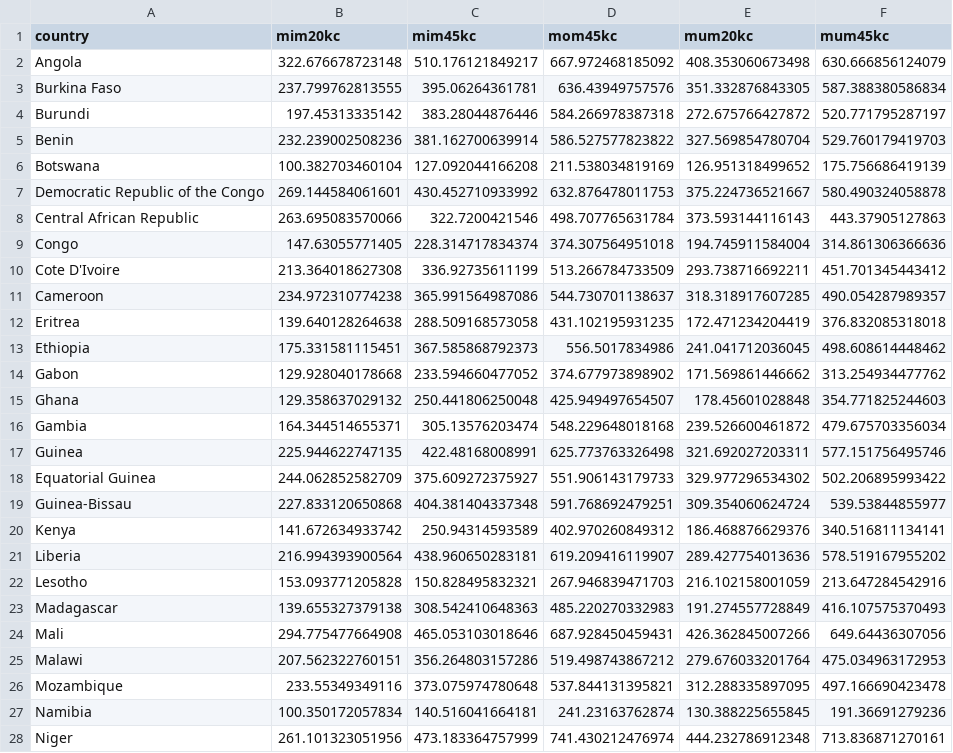
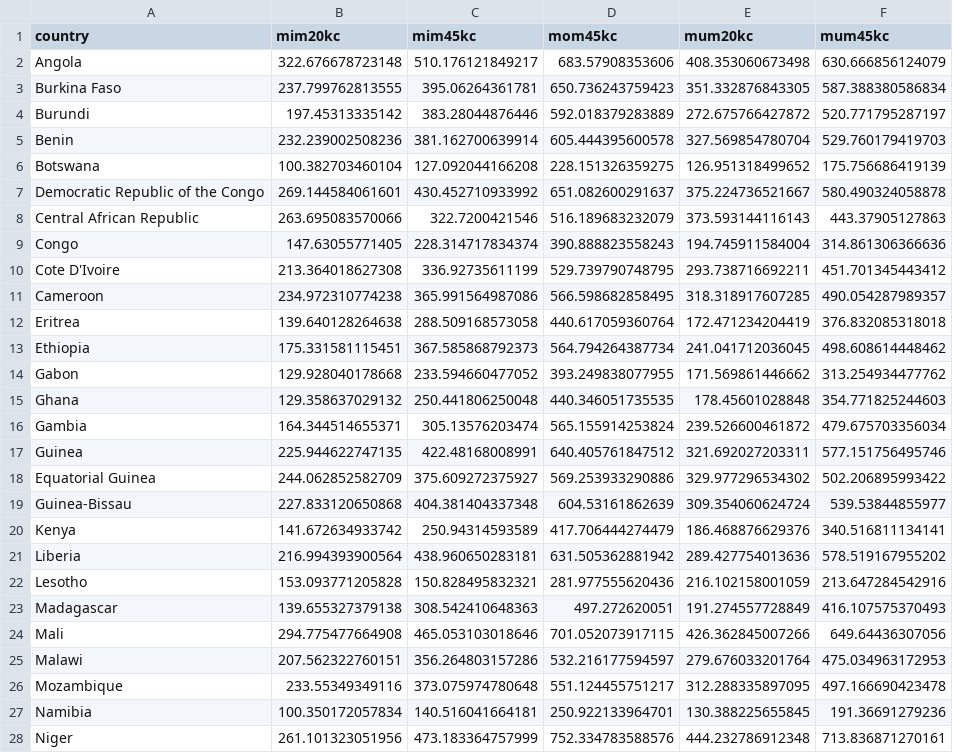
Before and after one commit to alburezg/child_death_infant, a CSV file: Output/_kin_cohort_estimates_mothers_fixed_2016.csv, drawn as a sheet; only a part is shown; the diff covers the shown part only.

```diff
--- a/Output/_kin_cohort_estimates_mothers_fixed_2016.csv
+++ b/Output/_kin_cohort_estimates_mothers_fixed_2016.csv
@@ -1,28 +1,28 @@
 "country","mim20kc","mim45kc","mom45kc","mum20kc","mum45kc"
-"Angola",322.676678723148,510.176121849217,667.972468185092,408.353060673498,630.666856124079
-"Burkina Faso",237.799762813555,395.06264361781,636.43949757576,351.332876843305,587.388380586834
-"Burundi",197.45313335142,383.28044876446,584.266978387318,272.675766427872,520.771795287197
-"Benin",232.239002508236,381.162700639914,586.527577823822,327.569854780704,529.760179419703
-"Botswana",100.382703460104,127.092044166208,211.538034819169,126.951318499652,175.756686419139
-"Democratic Republic of the Congo",269.144584061601,430.452710933992,632.876478011753,375.224736521667,580.490324058878
-"Central African Republic",263.695083570066,322.7200421546,498.707765631784,373.593144116143,443.37905127863
-"Congo",147.63055771405,228.314717834374,374.307564951018,194.745911584004,314.861306366636
-"Cote D'Ivoire",213.364018627308,336.92735611199,513.266784733509,293.738716692211,451.701345443412
-"Cameroon",234.972310774238,365.991564987086,544.730701138637,318.318917607285,490.054287989357
-"Eritrea",139.640128264638,288.509168573058,431.102195931235,172.471234204419,376.832085318018
-"Ethiopia",175.331581115451,367.585868792373,556.5017834986,241.041712036045,498.608614448462
-"Gabon",129.928040178668,233.594660477052,374.677973898902,171.569861446662,313.254934477762
-"Ghana",129.358637029132,250.441806250048,425.949497654507,178.45601028848,354.771825244603
-"Gambia",164.344514655371,305.13576203474,548.229648018168,239.526600461872,479.675703356034
-"Guinea",225.944622747135,422.48168008991,625.773763326498,321.692027203311,577.151756495746
-"Equatorial Guinea",244.062852582709,375.609272375927,551.906143179733,329.977296534302,502.206895993422
-"Guinea-Bissau",227.833120650868,404.381404337348,591.768692479251,309.354060624724,539.53844855977
-"Kenya",141.672634933742,250.94314593589,402.970260849312,186.468876629376,340.516811134141
-"Liberia",216.994393900564,438.960650283181,619.209416119907,289.427754013636,578.519167955202
-"Lesotho",153.093771205828,150.828495832321,267.946839471703,216.102158001059,213.647284542916
-"Madagascar",139.655327379138,308.542410648363,485.220270332983,191.274557728849,416.107575370493
-"Mali",294.775477664908,465.053103018646,687.928450459431,426.362845007266,649.64436307056
-"Malawi",207.562322760151,356.264803157286,519.498743867212,279.676033201764,475.034963172953
-"Mozambique",233.55349349116,373.075974780648,537.844131395821,312.288335897095,497.166690423478
-"Namibia",100.350172057834,140.516041664181,241.23163762874,130.388225655845,191.36691279236
-"Niger",261.101323051956,473.183364757999,741.430212476974,444.232786912348,713.836871270161
+"Angola",322.676678723148,510.176121849217,683.57908353606,408.353060673498,630.666856124079
+"Burkina Faso",237.799762813555,395.06264361781,650.736243759423,351.332876843305,587.388380586834
+"Burundi",197.45313335142,383.28044876446,592.018379283889,272.675766427872,520.771795287197
+"Benin",232.239002508236,381.162700639914,605.444395600578,327.569854780704,529.760179419703
+"Botswana",100.382703460104,127.092044166208,228.151326359275,126.951318499652,175.756686419139
+"Democratic Republic of the Congo",269.144584061601,430.452710933992,651.082600291637,375.224736521667,580.490324058878
+"Central African Republic",263.695083570066,322.7200421546,516.189683232079,373.593144116143,443.37905127863
+"Congo",147.63055771405,228.314717834374,390.888823558243,194.745911584004,314.861306366636
+"Cote D'Ivoire",213.364018627308,336.92735611199,529.739790748795,293.738716692211,451.701345443412
+"Cameroon",234.972310774238,365.991564987086,566.598682858495,318.318917607285,490.054287989357
+"Eritrea",139.640128264638,288.509168573058,440.617059360764,172.471234204419,376.832085318018
+"Ethiopia",175.331581115451,367.585868792373,564.794264387734,241.041712036045,498.608614448462
+"Gabon",129.928040178668,233.594660477052,393.249838077955,171.569861446662,313.254934477762
+"Ghana",129.358637029132,250.441806250048,440.346051735535,178.45601028848,354.771825244603
+"Gambia",164.344514655371,305.13576203474,565.155914253824,239.526600461872,479.675703356034
+"Guinea",225.944622747135,422.48168008991,640.405761847512,321.692027203311,577.151756495746
+"Equatorial Guinea",244.062852582709,375.609272375927,569.253933290886,329.977296534302,502.206895993422
+"Guinea-Bissau",227.833120650868,404.381404337348,604.53161862639,309.354060624724,539.53844855977
+"Kenya",141.672634933742,250.94314593589,417.706444274479,186.468876629376,340.516811134141
+"Liberia",216.994393900564,438.960650283181,631.505362881942,289.427754013636,578.519167955202
+"Lesotho",153.093771205828,150.828495832321,281.977555620436,216.102158001059,213.647284542916
+"Madagascar",139.655327379138,308.542410648363,497.272620051,191.274557728849,416.107575370493
+"Mali",294.775477664908,465.053103018646,701.052073917115,426.362845007266,649.64436307056
+"Malawi",207.562322760151,356.264803157286,532.216177594597,279.676033201764,475.034963172953
+"Mozambique",233.55349349116,373.075974780648,551.124455751217,312.288335897095,497.166690423478
+"Namibia",100.350172057834,140.516041664181,250.922133964701,130.388225655845,191.36691279236
+"Niger",261.101323051956,473.183364757999,752.334783588576,444.232786912348,713.836871270161
```
Also changed, not shown: 1 removed row and 141 edited cells elsewhere in this file, Output/_kin_cohort_estimates_women_fixed_2016.csv, 21 other files.
